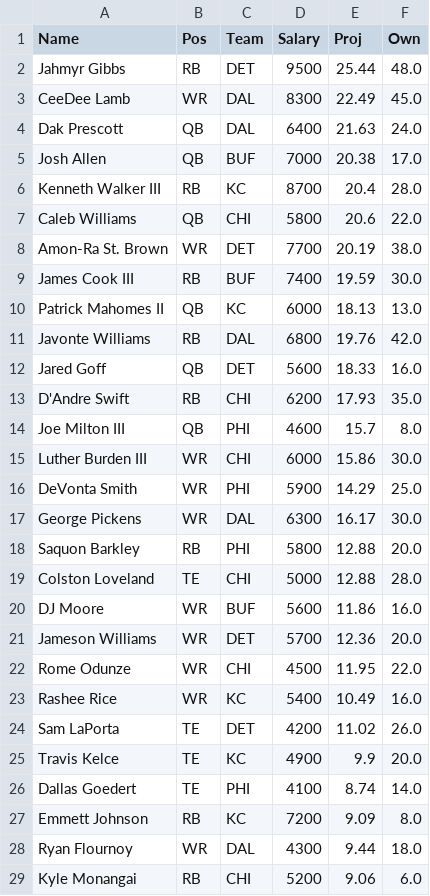
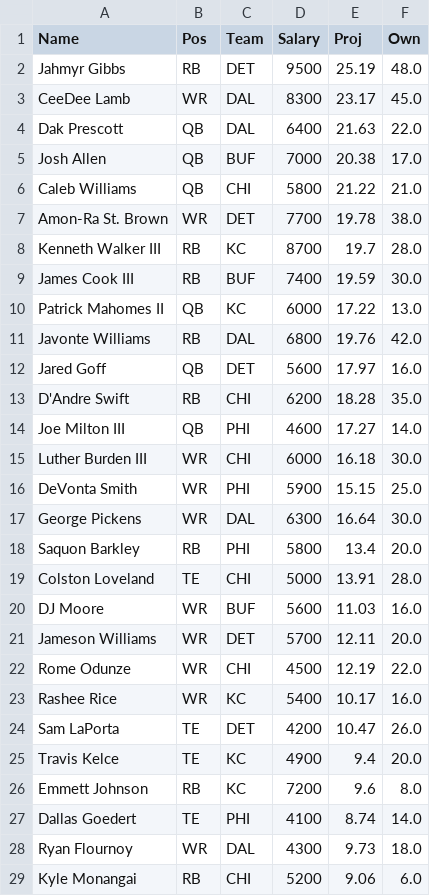
Before and after one commit to kendalleaddy8-ui/kendalleddy8.github.io, a CSV file: dfs/2026-wk12-tg/own_est.csv, drawn as a sheet; only a part is shown; the diff covers the shown part only.

```diff
--- a/dfs/2026-wk12-tg/own_est.csv
+++ b/dfs/2026-wk12-tg/own_est.csv
@@ -1,29 +1,29 @@
 Name,Pos,Team,Salary,Proj,Own
-Jahmyr Gibbs,RB,DET,9500,25.44,48.0
-CeeDee Lamb,WR,DAL,8300,22.49,45.0
-Dak Prescott,QB,DAL,6400,21.63,24.0
+Jahmyr Gibbs,RB,DET,9500,25.19,48.0
+CeeDee Lamb,WR,DAL,8300,23.17,45.0
+Dak Prescott,QB,DAL,6400,21.63,22.0
 Josh Allen,QB,BUF,7000,20.38,17.0
-Kenneth Walker III,RB,KC,8700,20.4,28.0
-Caleb Williams,QB,CHI,5800,20.6,22.0
-Amon-Ra St. Brown,WR,DET,7700,20.19,38.0
+Caleb Williams,QB,CHI,5800,21.22,21.0
+Amon-Ra St. Brown,WR,DET,7700,19.78,38.0
+Kenneth Walker III,RB,KC,8700,19.7,28.0
 James Cook III,RB,BUF,7400,19.59,30.0
-Patrick Mahomes II,QB,KC,6000,18.13,13.0
+Patrick Mahomes II,QB,KC,6000,17.22,13.0
 Javonte Williams,RB,DAL,6800,19.76,42.0
-Jared Goff,QB,DET,5600,18.33,16.0
-D'Andre Swift,RB,CHI,6200,17.93,35.0
-Joe Milton III,QB,PHI,4600,15.7,8.0
-Luther Burden III,WR,CHI,6000,15.86,30.0
-DeVonta Smith,WR,PHI,5900,14.29,25.0
-George Pickens,WR,DAL,6300,16.17,30.0
-Saquon Barkley,RB,PHI,5800,12.88,20.0
-Colston Loveland,TE,CHI,5000,12.88,28.0
-DJ Moore,WR,BUF,5600,11.86,16.0
-Jameson Williams,WR,DET,5700,12.36,20.0
-Rome Odunze,WR,CHI,4500,11.95,22.0
-Rashee Rice,WR,KC,5400,10.49,16.0
-Sam LaPorta,TE,DET,4200,11.02,26.0
-Travis Kelce,TE,KC,4900,9.9,20.0
+Jared Goff,QB,DET,5600,17.97,16.0
+D'Andre Swift,RB,CHI,6200,18.28,35.0
+Joe Milton III,QB,PHI,4600,17.27,14.0
+Luther Burden III,WR,CHI,6000,16.18,30.0
+DeVonta Smith,WR,PHI,5900,15.15,25.0
+George Pickens,WR,DAL,6300,16.64,30.0
+Saquon Barkley,RB,PHI,5800,13.4,20.0
+Colston Loveland,TE,CHI,5000,13.91,28.0
+DJ Moore,WR,BUF,5600,11.03,16.0
+Jameson Williams,WR,DET,5700,12.11,20.0
+Rome Odunze,WR,CHI,4500,12.19,22.0
+Rashee Rice,WR,KC,5400,10.17,16.0
+Sam LaPorta,TE,DET,4200,10.47,26.0
+Travis Kelce,TE,KC,4900,9.4,20.0
+Emmett Johnson,RB,KC,7200,9.6,8.0
 Dallas Goedert,TE,PHI,4100,8.74,14.0
-Emmett Johnson,RB,KC,7200,9.09,8.0
-Ryan Flournoy,WR,DAL,4300,9.44,18.0
+Ryan Flournoy,WR,DAL,4300,9.73,18.0
 Kyle Monangai,RB,CHI,5200,9.06,6.0
```
Also changed, not shown: 8 edited cells elsewhere in this file, dfs/2026-wk12-tg/espn_pool.csv, dfs/2026-wk12-tg/lineups_run.csv, 17 other files.
